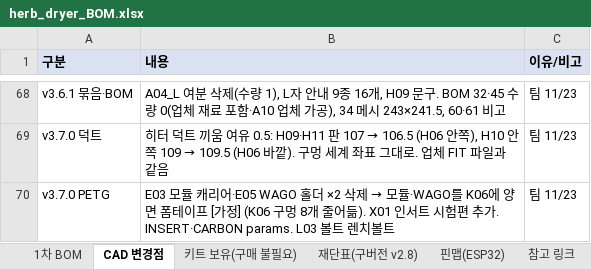
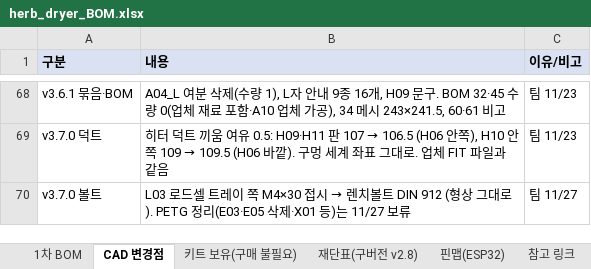
Before and after one commit to bapuri-commits/herb-dryer, an Excel workbook: bom/herb_dryer_BOM.xlsx, sheet CAD 변경점, drawn as a sheet; only a part is shown, gaps mark what is left out; values as stored, in another font and other column widths than the file's, no borders; removed rows and columns are numbered as before the commit, all else as after; the diff names each change by its address in the sheet, - before the commit and + after, or states it on an @@ line.

```diff
--- a/bom/herb_dryer_BOM.xlsx (sheet CAD 변경점)
+++ b/bom/herb_dryer_BOM.xlsx (sheet CAD 변경점)
-row 70: v3.7.0 PETG | E03 모듈 캐리어·E05 WAGO 홀더 ×2 삭제 → 모듈·WAGO를 K06에 양면 폼테이프 [가정] (K06 구멍 8개 줄어듦). X01 인서트 시험편 추가. INSERT·CARBON params. L03 볼트 렌치볼트 | 팀 11/23
+row 70: v3.7.0 볼트 | L03 로드셀 트레이 쪽 M4×30 접시 → 렌치볼트 DIN 912 (형상 그대로). PETG 정리(E03·E05 삭제·X01 등)는 11/27 보류 | 팀 11/27
```
Also changed, not shown: sheet 3D프린트(v3.7), sheet 1차 BOM, sheet 체결부품(v3.7), sheet 재단표(CAD v3.7), formulas that keep their value, 5 other files.
